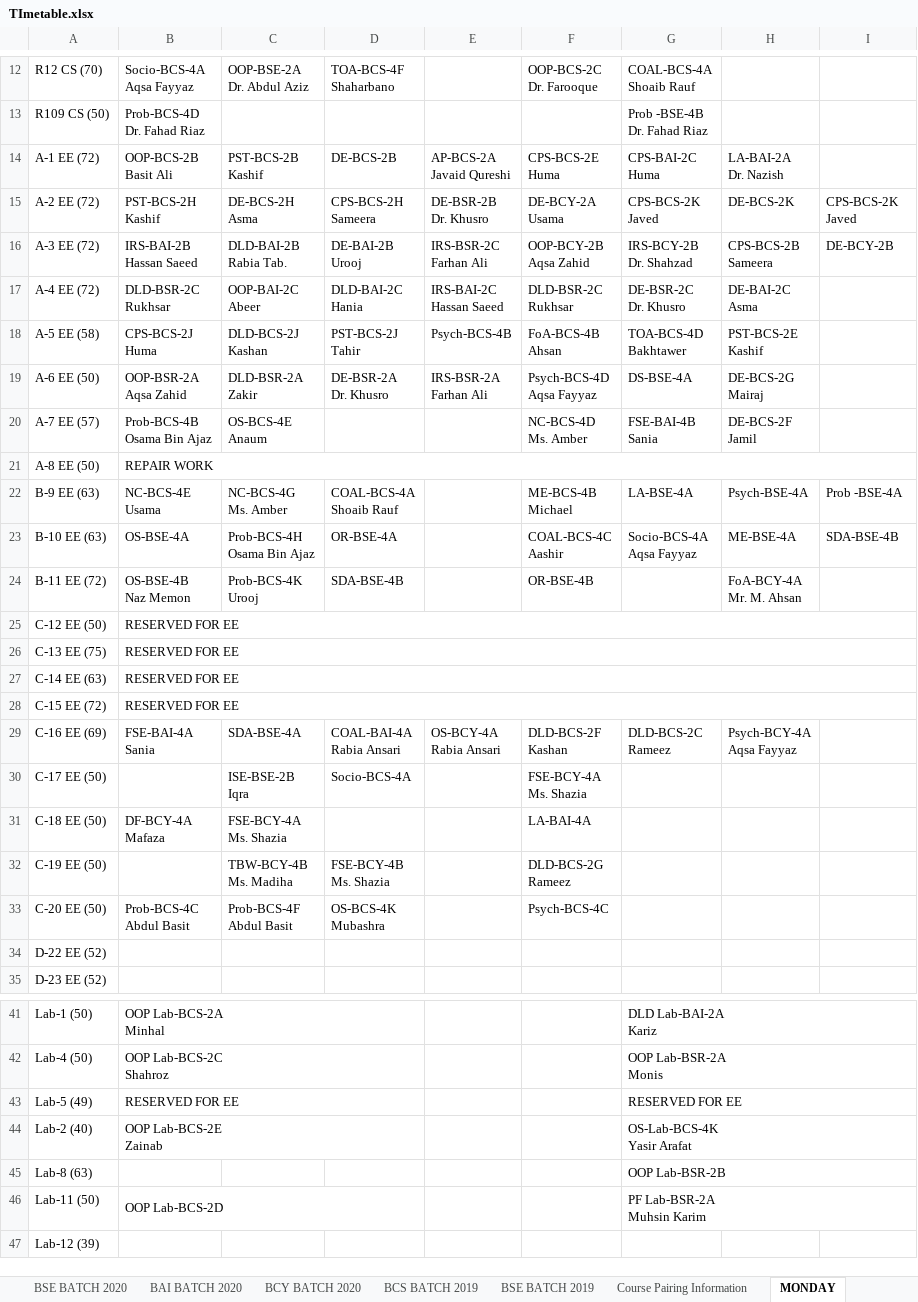
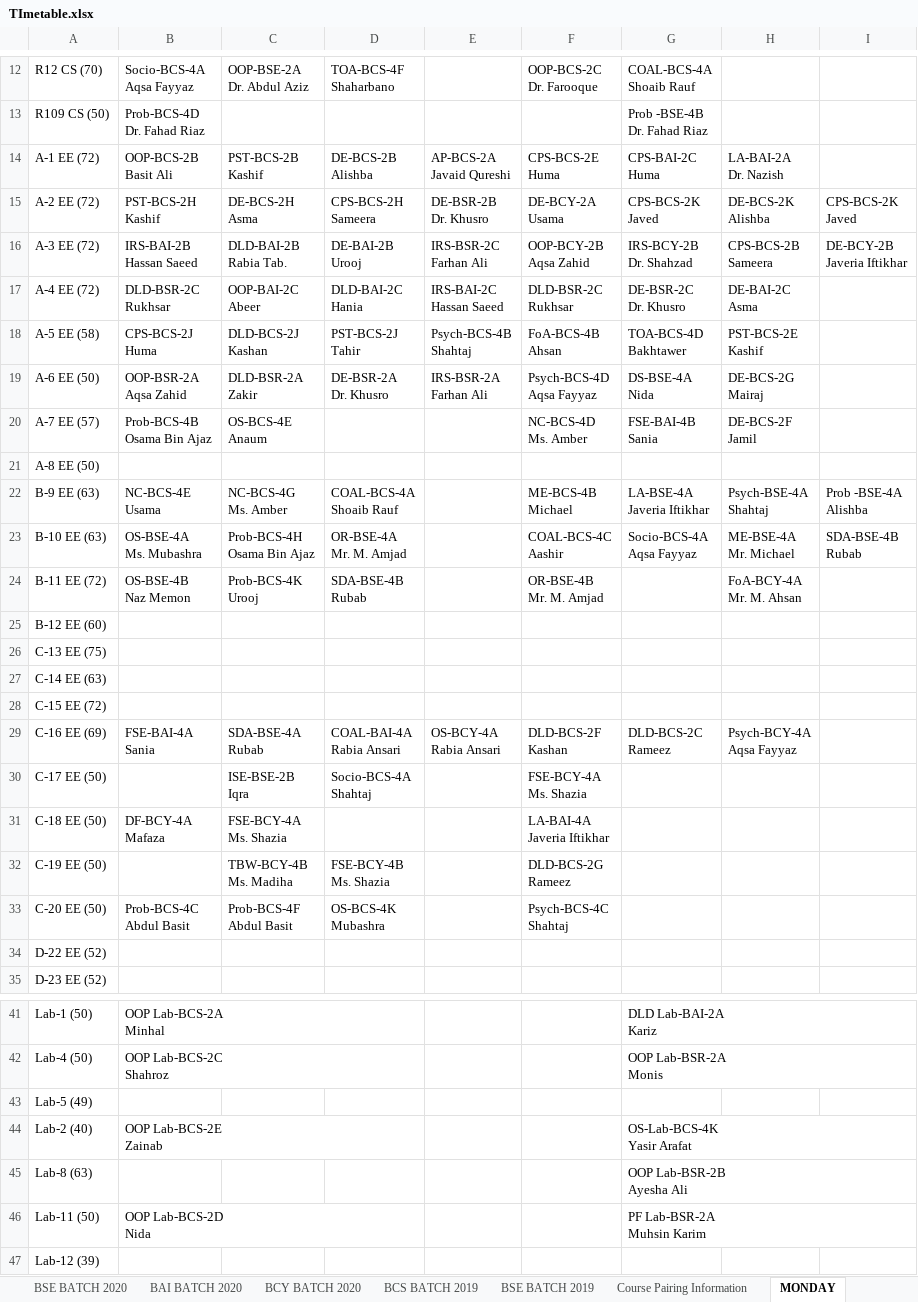
Before and after one commit to ShahrozS/Fast-Excel-Timetable-Extractor, an Excel workbook: TImetable.xlsx, sheet MONDAY, drawn as a sheet; only a part is shown, gaps mark what is left out; values as stored, in another font and other column widths than the file's, no cell formats; removed rows and columns are numbered as before the commit, all else as after; ↵ is a line break in a cell; the diff covers the shown part only; the diff names each change by its address in the sheet, - before the commit and + after, or states it on an @@ line.

```diff
--- a/TImetable.xlsx (sheet MONDAY)
+++ b/TImetable.xlsx (sheet MONDAY)
-D14: DE-BCS-2B
+D14: DE-BCS-2B ↵ Alishba
-H15: DE-BCS-2K
+H15: DE-BCS-2K ↵ Alishba
-I16: DE-BCY-2B
+I16: DE-BCY-2B ↵ Javeria Iftikhar
-E18: Psych-BCS-4B
+E18: Psych-BCS-4B ↵ Shahtaj
-G19: DS-BSE-4A
+G19: DS-BSE-4A ↵ Nida
-B21: REPAIR WORK
+B21: (empty)
-B21:I21 merged
-G22: LA-BSE-4A
+G22: LA-BSE-4A ↵ Javeria Iftikhar
-H22: Psych-BSE-4A
+H22: Psych-BSE-4A ↵ Shahtaj
-I22: Prob -BSE-4A
+I22: Prob -BSE-4A ↵ Alishba
-B23: OS-BSE-4A
+B23: OS-BSE-4A ↵ Ms. Mubashra
-D23: OR-BSE-4A
+D23: OR-BSE-4A ↵ Mr. M. Amjad
-H23: ME-BSE-4A
+H23: ME-BSE-4A ↵ Mr. Michael
-I23: SDA-BSE-4B
+I23: SDA-BSE-4B ↵ Rubab
-D24: SDA-BSE-4B
+D24: SDA-BSE-4B ↵ Rubab
-F24: OR-BSE-4B
+F24: OR-BSE-4B ↵ Mr. M. Amjad
-row 25: C-12 EE (50) | RESERVED FOR EE
+row 25: B-12 EE (60)
-B26:B28: RESERVED FOR EE
+B26:B28: (empty)
-B26:I26 merged
-B27:I27 merged
-B28:I28 merged
-C29: SDA-BSE-4A
+C29: SDA-BSE-4A ↵ Rubab
-D30: Socio-BCS-4A
+D30: Socio-BCS-4A ↵ Shahtaj
-F31: LA-BAI-4A
+F31: LA-BAI-4A ↵ Javeria Iftikhar
-F33: Psych-BCS-4C
+F33: Psych-BCS-4C ↵ Shahtaj
-B43: RESERVED FOR EE
+B43: (empty)
-B43:D43 merged
-G43: RESERVED FOR EE
+G43: (empty)
-G43:I43 merged
-G45: OOP Lab-BSR-2B
+G45: OOP Lab-BSR-2B ↵ Ayesha Ali
-B46: OOP Lab-BCS-2D
+B46: OOP Lab-BCS-2D ↵ Nida
```
Also changed, not shown: 8 edited cells elsewhere in this sheet, sheet FRIDAY, sheet WEDNESDAY, sheet THURSDAY, sheet TUESDAY, sheet BSE BATCH 2021, sheet BCS BATCH 2022, 6 more sheets, cell formats, 1 other file.
